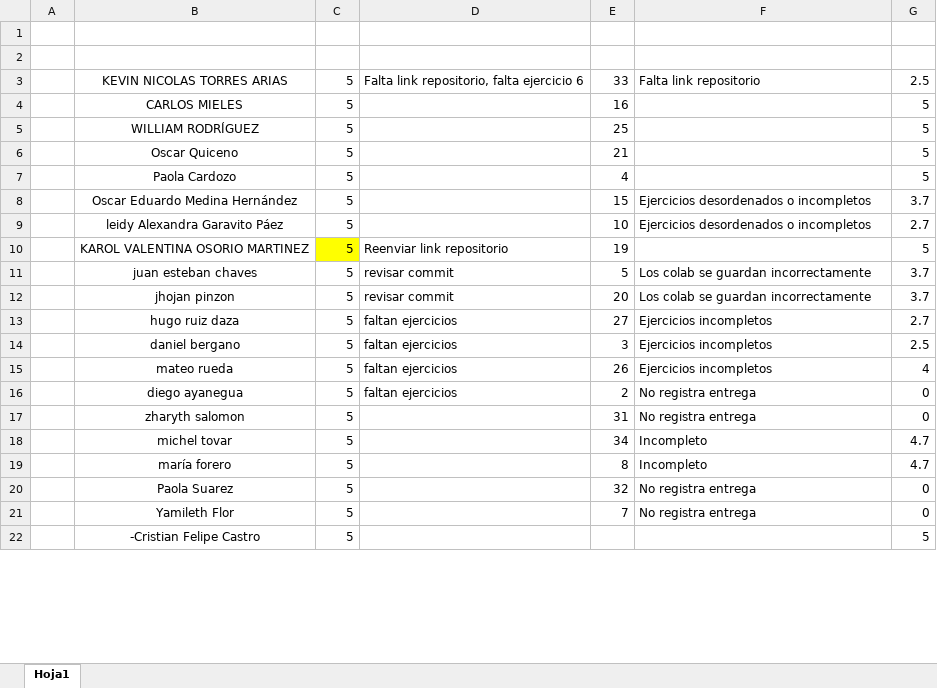
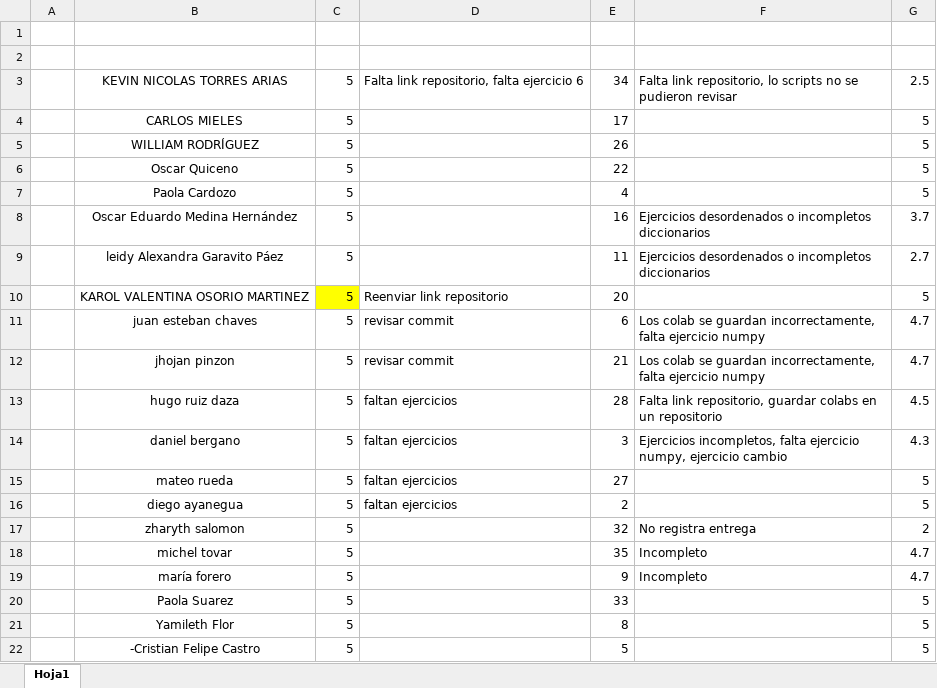
Before and after one commit to caasalazarsa/ProgramacionAplicada, an Excel workbook: Revisiones_repositorios/repositorios progaplicada.xlsx, sheet Hoja1, drawn as a sheet; only a part is shown; values as stored, in another font and other column widths than the file's, no borders; the diff covers the shown part only; the diff names each change by its address in the sheet, - before the commit and + after, or states it on an @@ line.

Commit message:
notas actualizadas

```diff
--- a/Revisiones_repositorios/repositorios progaplicada.xlsx (sheet Hoja1)
+++ b/Revisiones_repositorios/repositorios progaplicada.xlsx (sheet Hoja1)
-E3: 33
+E3: 34
-F3: Falta link repositorio
+F3: Falta link repositorio, lo scripts no se pudieron revisar
-E4: 16
+E4: 17
-E5: 25
+E5: 26
-E6: 21
+E6: 22
-E8: 15
+E8: 16
-F8:F9: Ejercicios desordenados o incompletos
+F8:F9: Ejercicios desordenados o incompletos diccionarios
-E9: 10
+E9: 11
-E10: 19
+E10: 20
-E11: 5
+E11: 6
-F11:F12: …se guardan incorrectamente
+F11:F12: …se guardan incorrectamente, falta ejercicio numpy
-G11:G12: 3.7
+G11:G12: 4.7
-E12: 20
+E12: 21
-E13: 27
+E13: 28
-F13: Ejercicios incompletos
+F13: Falta link repositorio, guardar colabs en un repositorio
-G13: 2.7
+G13: 4.5
-F14: Ejercicios incompletos
+F14: Ejercicios incompletos, falta ejercicio numpy, ejercicio cambio
-G14: 2.5
+G14: 4.3
-E15: 26
+E15: 27
-F15: Ejercicios incompletos
+F15: (empty)
-G15: 4
+G15: 5
-F16: No registra entrega
+F16: (empty)
-G16: 0
+G16: 5
-E17: 31
+E17: 32
-G17: 0
+G17: 2
-E18: 34
+E18: 35
-E19: 8
+E19: 9
-E20: 32
+E20: 33
-F20:F21: No registra entrega
+F20:F21: (empty)
-G20:G21: 0
+G20:G21: 5
-E21: 7
+E21: 8
-E22: (empty)
+E22: 5
```
Also changed, not shown: 18 edited cells elsewhere in this sheet.
